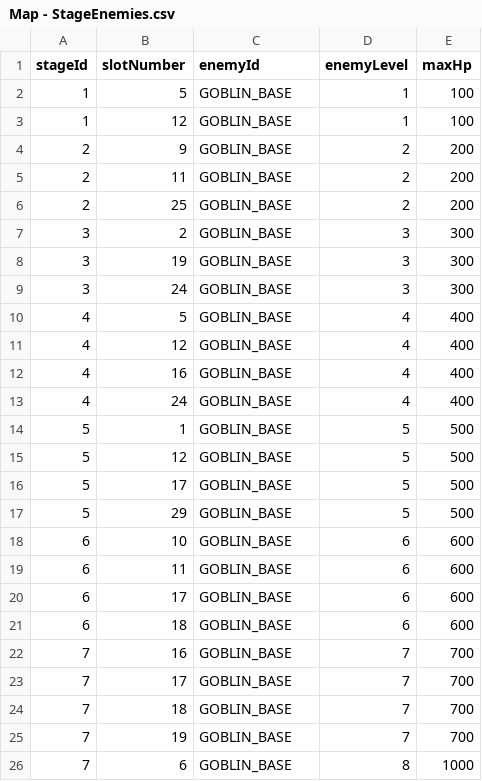
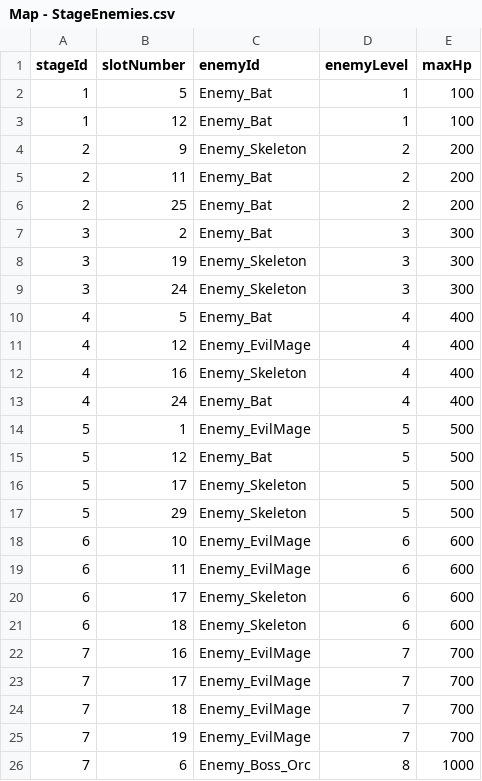
Before and after one commit to fanjae/IDLEAdventure, a CSV file: Assets/Scripts/Stage/SCV/Data/Map - StageEnemies.csv, drawn as a sheet.

```diff
--- a/Assets/Scripts/Stage/SCV/Data/Map - StageEnemies.csv
+++ b/Assets/Scripts/Stage/SCV/Data/Map - StageEnemies.csv
@@ -1,26 +1,26 @@
 stageId,slotNumber,enemyId,enemyLevel,maxHp
-1,5,GOBLIN_BASE,1,100
-1,12,GOBLIN_BASE,1,100
-2,9,GOBLIN_BASE,2,200
-2,11,GOBLIN_BASE,2,200
-2,25,GOBLIN_BASE,2,200
-3,2,GOBLIN_BASE,3,300
-3,19,GOBLIN_BASE,3,300
-3,24,GOBLIN_BASE,3,300
-4,5,GOBLIN_BASE,4,400
-4,12,GOBLIN_BASE,4,400
-4,16,GOBLIN_BASE,4,400
-4,24,GOBLIN_BASE,4,400
-5,1,GOBLIN_BASE,5,500
-5,12,GOBLIN_BASE,5,500
-5,17,GOBLIN_BASE,5,500
-5,29,GOBLIN_BASE,5,500
-6,10,GOBLIN_BASE,6,600
-6,11,GOBLIN_BASE,6,600
-6,17,GOBLIN_BASE,6,600
-6,18,GOBLIN_BASE,6,600
-7,16,GOBLIN_BASE,7,700
-7,17,GOBLIN_BASE,7,700
-7,18,GOBLIN_BASE,7,700
-7,19,GOBLIN_BASE,7,700
-7,6,GOBLIN_BASE,8,1000
+1,5,Enemy_Bat,1,100
+1,12,Enemy_Bat,1,100
+2,9,Enemy_Skeleton,2,200
+2,11,Enemy_Bat,2,200
+2,25,Enemy_Bat,2,200
+3,2,Enemy_Bat,3,300
+3,19,Enemy_Skeleton,3,300
+3,24,Enemy_Skeleton,3,300
+4,5,Enemy_Bat,4,400
+4,12,Enemy_EvilMage,4,400
+4,16,Enemy_Skeleton,4,400
+4,24,Enemy_Bat,4,400
+5,1,Enemy_EvilMage,5,500
+5,12,Enemy_Bat,5,500
+5,17,Enemy_Skeleton,5,500
+5,29,Enemy_Skeleton,5,500
+6,10,Enemy_EvilMage,6,600
+6,11,Enemy_EvilMage,6,600
+6,17,Enemy_Skeleton,6,600
+6,18,Enemy_Skeleton,6,600
+7,16,Enemy_EvilMage,7,700
+7,17,Enemy_EvilMage,7,700
+7,18,Enemy_EvilMage,7,700
+7,19,Enemy_EvilMage,7,700
+7,6,Enemy_Boss_Orc,8,1000
```
Also changed, not shown: 24 other files.
